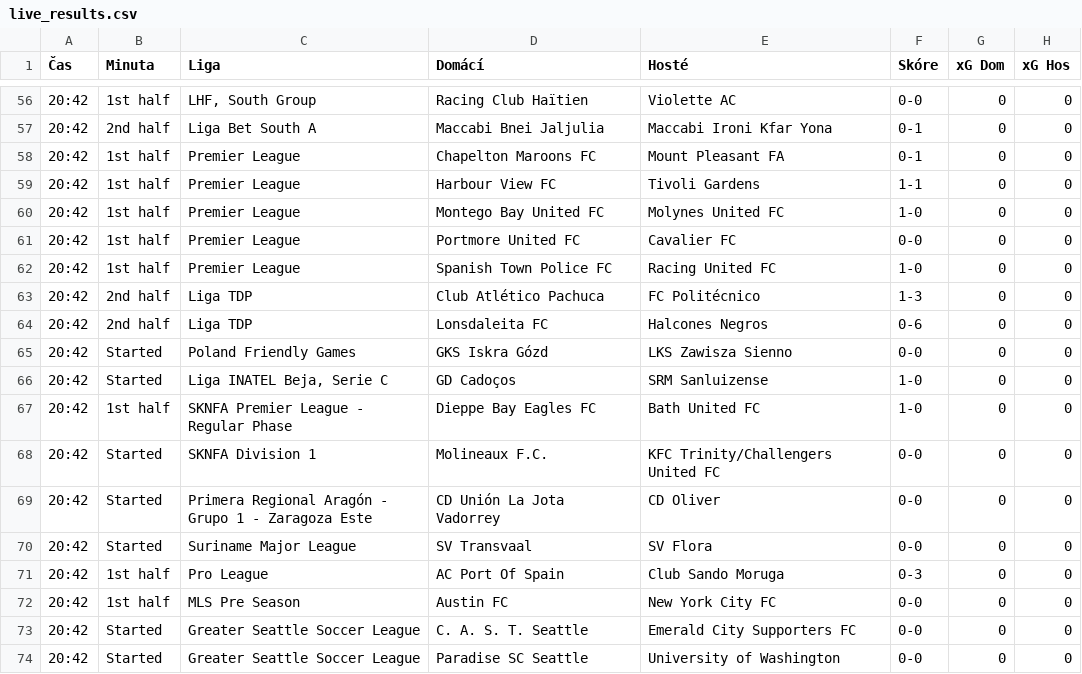
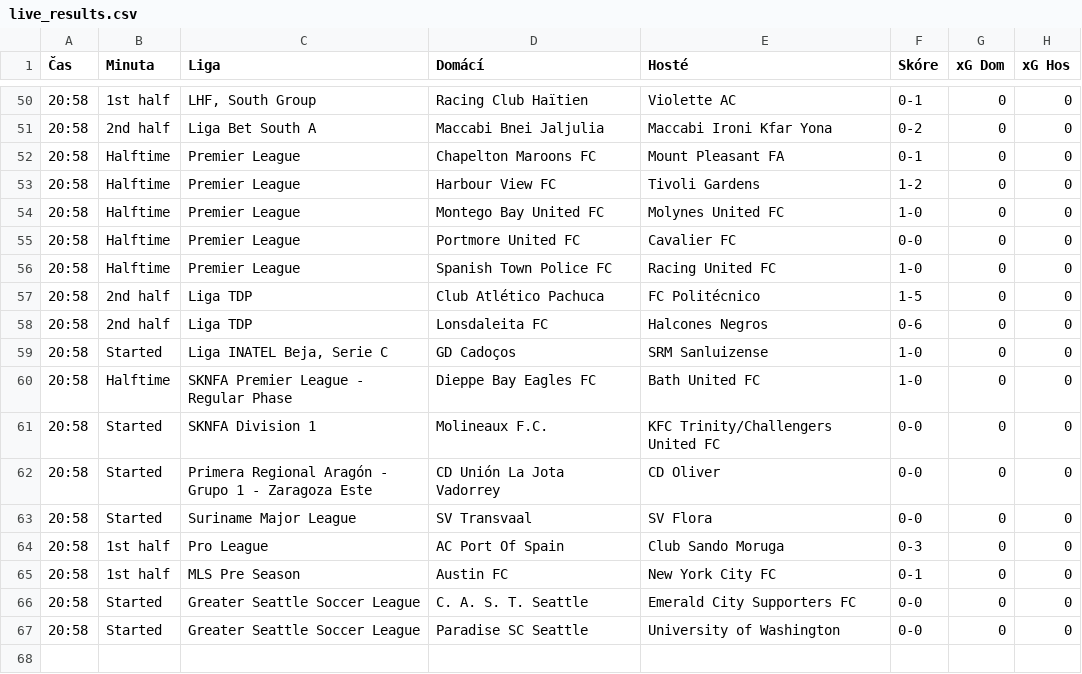
Before and after one commit to martin996633/sofa, a CSV file: live_results.csv, drawn as a sheet; only a part is shown, gaps mark what is left out; the diff covers the shown part only.

```diff
--- a/live_results.csv
+++ b/live_results.csv
@@ -56,19 +50,18 @@
-20:42,1st half,"LHF, South Group",Racing Club Haïtien,Violette AC,0-0,0,0
-20:42,2nd half,Liga Bet South A,Maccabi Bnei Jaljulia,Maccabi Ironi Kfar Yona,0-1,0,0
-20:42,1st half,Premier League,Chapelton Maroons FC,Mount Pleasant FA,0-1,0,0
-20:42,1st half,Premier League,Harbour View FC,Tivoli Gardens,1-1,0,0
-20:42,1st half,Premier League,Montego Bay United FC,Molynes United FC,1-0,0,0
-20:42,1st half,Premier League,Portmore United FC,Cavalier FC,0-0,0,0
-20:42,1st half,Premier League,Spanish Town Police FC,Racing United FC,1-0,0,0
-20:42,2nd half,Liga TDP,Club Atlético Pachuca,FC Politécnico,1-3,0,0
-20:42,2nd half,Liga TDP,Lonsdaleita FC,Halcones Negros,0-6,0,0
-20:42,Started,Poland Friendly Games,GKS Iskra Gózd,LKS Zawisza Sienno,0-0,0,0
-20:42,Started,"Liga INATEL Beja, Serie C",GD Cadoços,SRM Sanluizense,1-0,0,0
-20:42,1st half,SKNFA Premier League - Regular Phase,Dieppe Bay Eagles FC,Bath United FC,1-0,0,0
-20:42,Started,SKNFA Division 1,Molineaux F.C.,KFC Trinity/Challengers United FC,0-0,0,0
-20:42,Started,Primera Regional Aragón - Grupo 1 - Zaragoza Este,CD Unión La Jota Vadorrey,CD Oliver,0-0,0,0
-20:42,Started,Suriname Major League,SV Transvaal,SV Flora,0-0,0,0
-20:42,1st half,Pro League,AC Port Of Spain,Club Sando Moruga,0-3,0,0
-20:42,1st half,MLS Pre Season,Austin FC,New York City FC,0-0,0,0
-20:42,Started,Greater Seattle Soccer League,C. A. S. T. Seattle,Emerald City Supporters FC,0-0,0,0
-20:42,Started,Greater Seattle Soccer League,Paradise SC Seattle,University of Washington,0-0,0,0
+20:58,1st half,"LHF, South Group",Racing Club Haïtien,Violette AC,0-1,0,0
+20:58,2nd half,Liga Bet South A,Maccabi Bnei Jaljulia,Maccabi Ironi Kfar Yona,0-2,0,0
+20:58,Halftime,Premier League,Chapelton Maroons FC,Mount Pleasant FA,0-1,0,0
+20:58,Halftime,Premier League,Harbour View FC,Tivoli Gardens,1-2,0,0
+20:58,Halftime,Premier League,Montego Bay United FC,Molynes United FC,1-0,0,0
+20:58,Halftime,Premier League,Portmore United FC,Cavalier FC,0-0,0,0
+20:58,Halftime,Premier League,Spanish Town Police FC,Racing United FC,1-0,0,0
+20:58,2nd half,Liga TDP,Club Atlético Pachuca,FC Politécnico,1-5,0,0
+20:58,2nd half,Liga TDP,Lonsdaleita FC,Halcones Negros,0-6,0,0
+20:58,Started,"Liga INATEL Beja, Serie C",GD Cadoços,SRM Sanluizense,1-0,0,0
+20:58,Halftime,SKNFA Premier League - Regular Phase,Dieppe Bay Eagles FC,Bath United FC,1-0,0,0
+20:58,Started,SKNFA Division 1,Molineaux F.C.,KFC Trinity/Challengers United FC,0-0,0,0
+20:58,Started,Primera Regional Aragón - Grupo 1 - Zaragoza Este,CD Unión La Jota Vadorrey,CD Oliver,0-0,0,0
+20:58,Started,Suriname Major League,SV Transvaal,SV Flora,0-0,0,0
+20:58,1st half,Pro League,AC Port Of Spain,Club Sando Moruga,0-3,0,0
+20:58,1st half,MLS Pre Season,Austin FC,New York City FC,0-1,0,0
+20:58,Started,Greater Seattle Soccer League,C. A. S. T. Seattle,Emerald City Supporters FC,0-0,0,0
+20:58,Started,Greater Seattle Soccer League,Paradise SC Seattle,University of Washington,0-0,0,0
```
Also changed, not shown: 6 removed rows and 83 edited cells elsewhere in this file.
